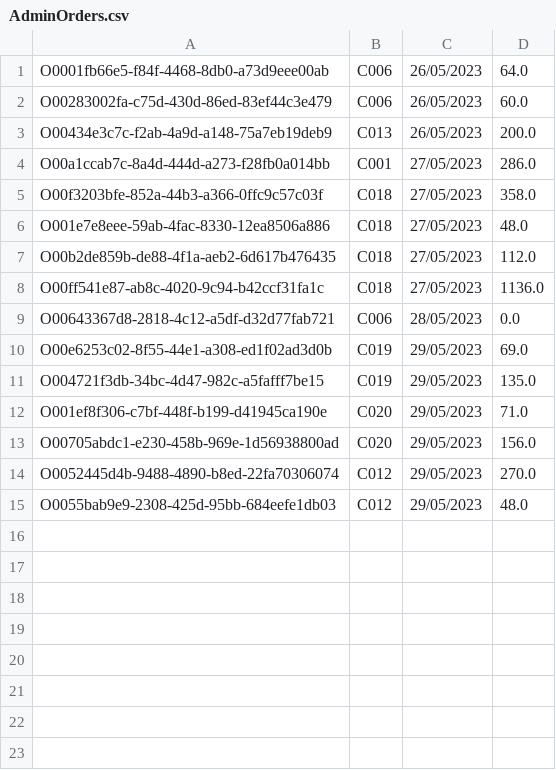
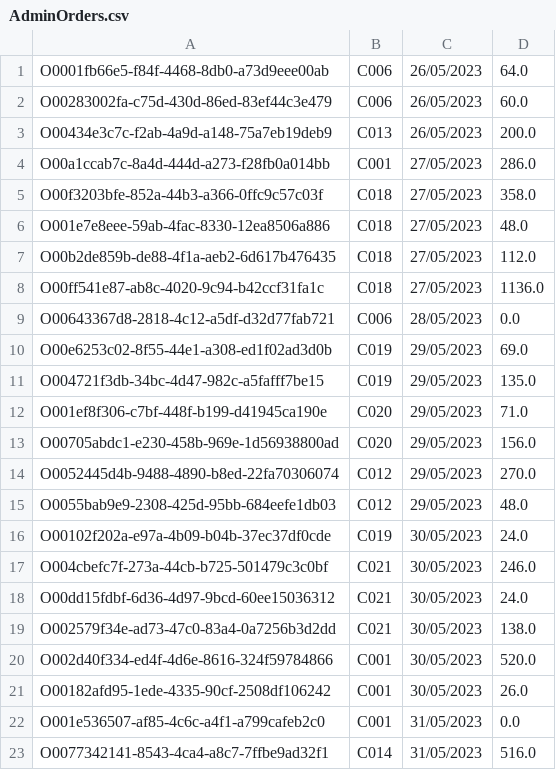
Before and after one commit to TrungNgo21/rentalShop, a CSV file: src/main/java/DataFile/AdminOrders.csv, drawn as a sheet.

```diff
--- a/src/main/java/DataFile/AdminOrders.csv
+++ b/src/main/java/DataFile/AdminOrders.csv
@@ -15 +15,9 @@ O0052445d4b-9488-4890-b8ed-22fa70306074;C012;29/05/2023;270.0
 O0055bab9e9-2308-425d-95bb-684eefe1db03;C012;29/05/2023;48.0
+O00102f202a-e97a-4b09-b04b-37ec37df0cde;C019;30/05/2023;24.0
+O004cbefc7f-273a-44cb-b725-501479c3c0bf;C021;30/05/2023;246.0
+O00dd15fdbf-6d36-4d97-9bcd-60ee15036312;C021;30/05/2023;24.0
+O002579f34e-ad73-47c0-83a4-0a7256b3d2dd;C021;30/05/2023;138.0
+O002d40f334-ed4f-4d6e-8616-324f59784866;C001;30/05/2023;520.0
+O00182afd95-1ede-4335-90cf-2508df106242;C001;30/05/2023;26.0
+O001e536507-af85-4c6c-a4f1-a799cafeb2c0;C001;31/05/2023;0.0
+O0077342141-8543-4ca4-a8c7-7ffbe9ad32f1;C014;31/05/2023;516.0
```
Also changed, not shown: src/main/java/DataFile/Account.csv, src/main/java/DataFile/AdminOrdersDetail.csv, 10 other files.
